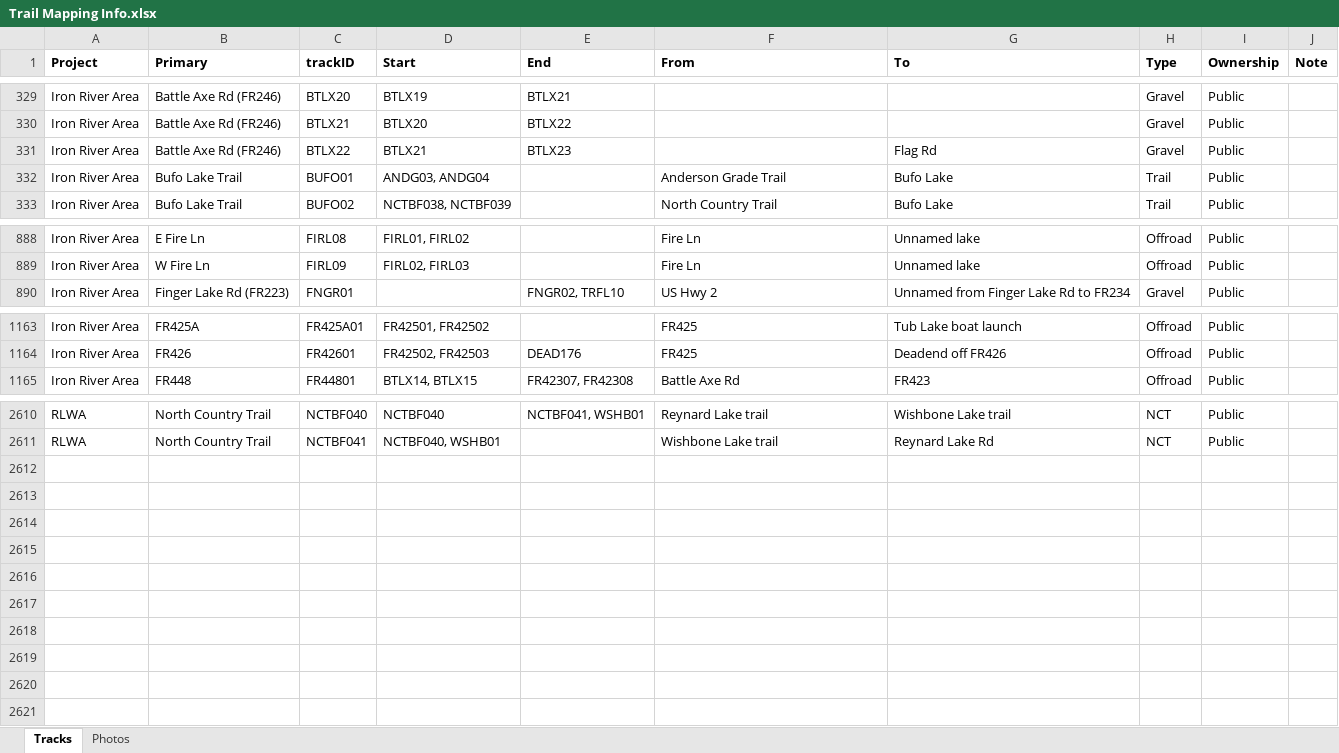
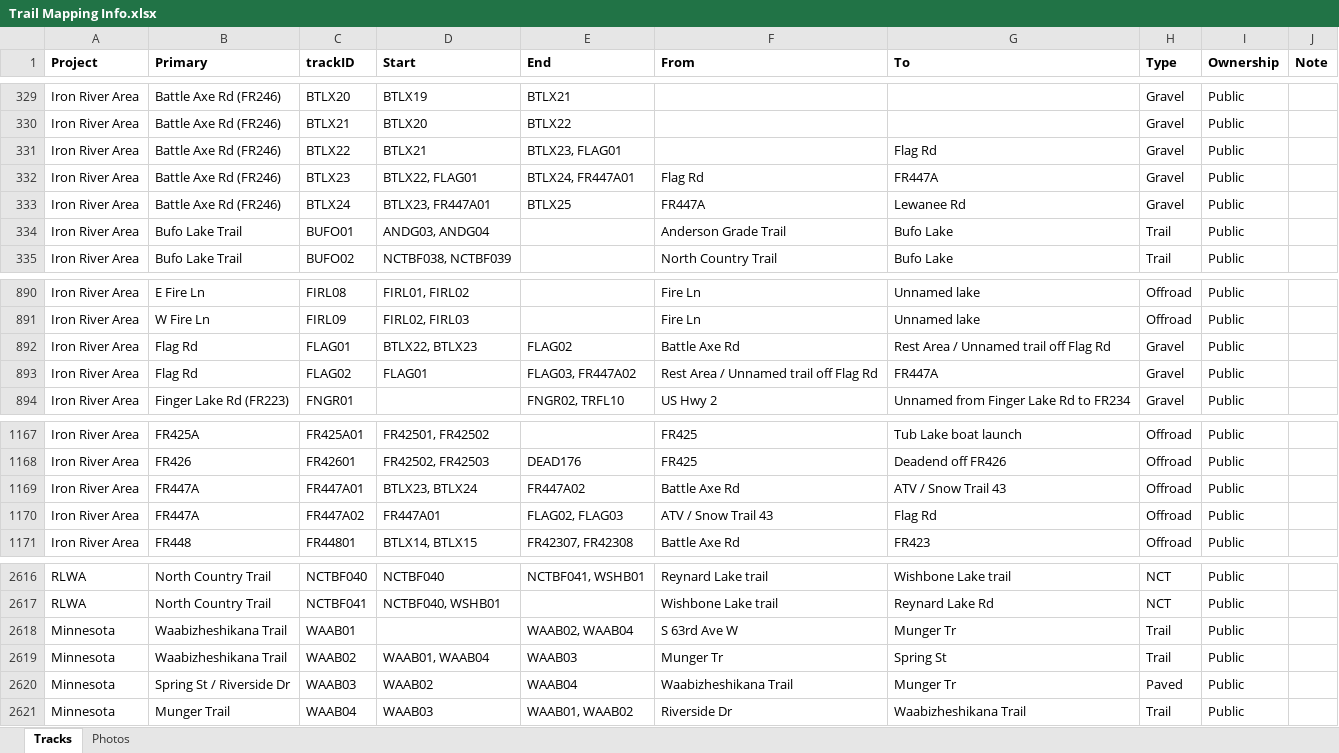
Before and after one commit to droglenc/MAPPING, an Excel workbook: Data/Trail Mapping Info.xlsx, sheet Tracks, drawn as a sheet; only a part is shown, gaps mark what is left out; values as stored, in another font and other column widths than the file's, no borders; the diff names each change by its address in the sheet, - before the commit and + after, or states it on an @@ line.

```diff
--- a/Data/Trail Mapping Info.xlsx (sheet Tracks)
+++ b/Data/Trail Mapping Info.xlsx (sheet Tracks)
-E331 (End): BTLX23
+E331 (End): BTLX23, FLAG01
+row 332: Iron River Area | Battle Axe Rd (FR246) | BTLX23 | BTLX22, FLAG01 | BTLX24, FR447A01 | Flag Rd | FR447A | Gravel | Public
+row 333: Iron River Area | Battle Axe Rd (FR246) | BTLX24 | BTLX23, FR447A01 | BTLX25 | FR447A | Lewanee Rd | Gravel | Public
+row 892: Iron River Area | Flag Rd | FLAG01 | BTLX22, BTLX23 | FLAG02 | Battle Axe Rd | Rest Area / Unnamed trail off Flag Rd | Gravel | Public
+row 893: Iron River Area | Flag Rd | FLAG02 | FLAG01 | FLAG03, FR447A02 | Rest Area / Unnamed trail off Flag Rd | FR447A | Gravel | Public
+row 1169: Iron River Area | FR447A | FR447A01 | BTLX23, BTLX24 | FR447A02 | Battle Axe Rd | ATV / Snow Trail 43 | Offroad | Public
+row 1170: Iron River Area | FR447A | FR447A02 | FR447A01 | FLAG02, FLAG03 | ATV / Snow Trail 43 | Flag Rd | Offroad | Public
+row 2618: Minnesota | Waabizheshikana Trail | WAAB01 |  | WAAB02, WAAB04 | S 63rd Ave W | Munger Tr | Trail | Public
+row 2619: Minnesota | Waabizheshikana Trail | WAAB02 | WAAB01, WAAB04 | WAAB03 | Munger Tr | Spring St | Trail | Public
+row 2620: Minnesota | Spring St / Riverside Dr | WAAB03 | WAAB02 | WAAB04 | Waabizheshikana Trail | Munger Tr | Paved | Public
+row 2621: Minnesota | Munger Trail | WAAB04 | WAAB03 | WAAB01, WAAB02 | Riverside Dr | Waabizheshikana Trail | Trail | Public
```
Also changed, not shown: sheet Photos, 22 other files.
